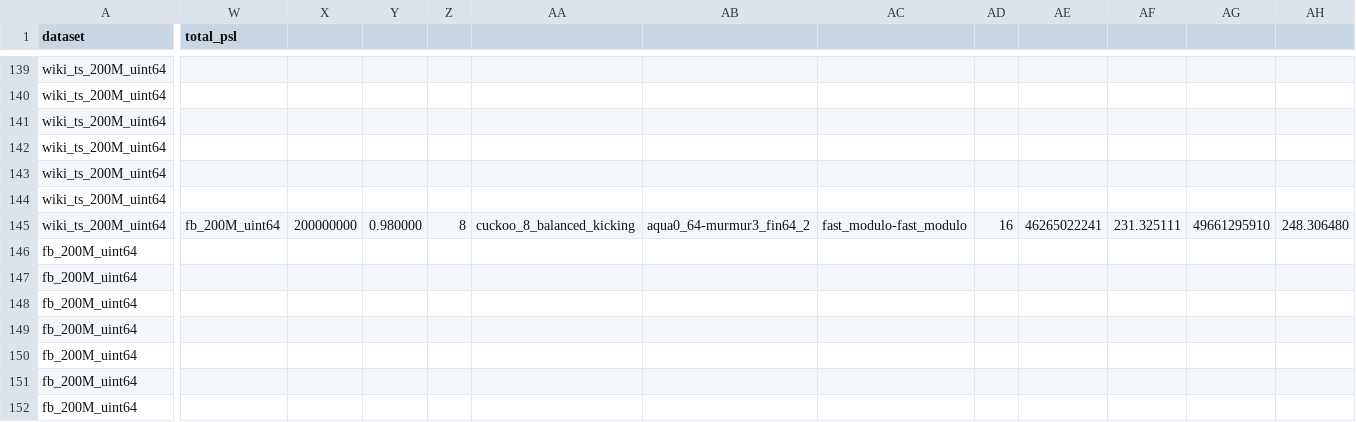
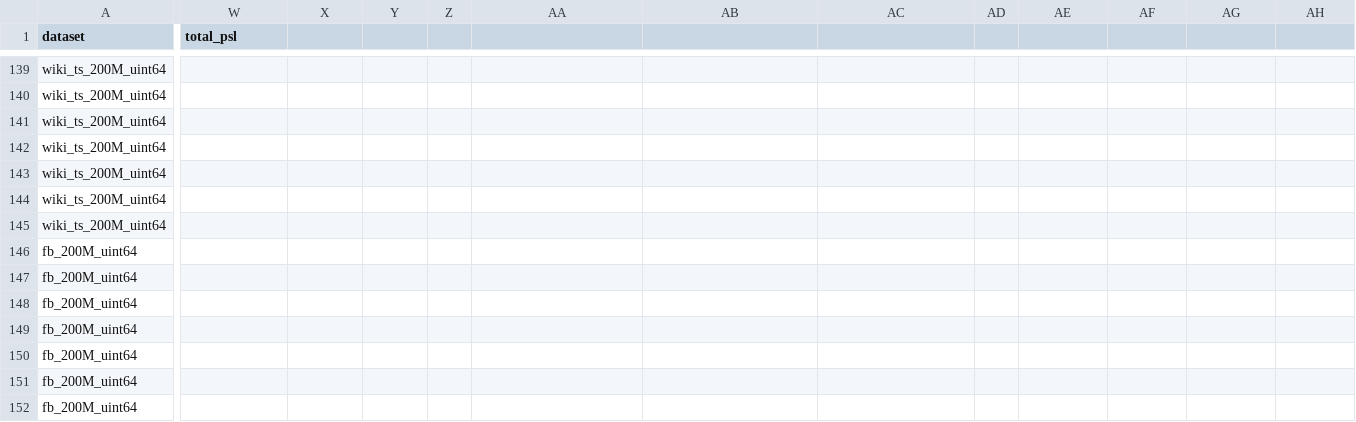
Before and after one commit to DominikHorn/hashing-old-archive, a CSV file: results/hashtable_hash/hashtable_hash-g++.csv, drawn as a sheet; only a part is shown, gaps mark what is left out; the shorter side is filled out with more unchanged rows; rows hold the shown columns only; the diff covers the shown part only; the diff names each change by its address in the sheet, - before the commit and + after, or states it on an @@ line.

Commit message:
fix hashtable_hash result format error

```diff
--- a/results/hashtable_hash/hashtable_hash-g++.csv
+++ b/results/hashtable_hash/hashtable_hash-g++.csv
-W145 (total_psl): fb_200M_uint64
+W145 (total_psl): (empty)
-X145: 200000000
+X145: (empty)
-Y145: 0.980000
+Y145: (empty)
-Z145: 8
+Z145: (empty)
-AA145: cuckoo_8_balanced_kicking
+AA145: (empty)
-AB145: aqua0_64-murmur3_fin64_2
+AB145: (empty)
-AC145: fast_modulo-fast_modulo
+AC145: (empty)
-AD145: 16
+AD145: (empty)
-AE145: 46265022241
+AE145: (empty)
-AF145: 231.325111
+AF145: (empty)
-AG145: 49661295910
+AG145: (empty)
-AH145: 248.306480
+AH145: (empty)
+row 146: fb_200M_uint64
```
Also changed, not shown: 3 edited cells elsewhere in this file.
